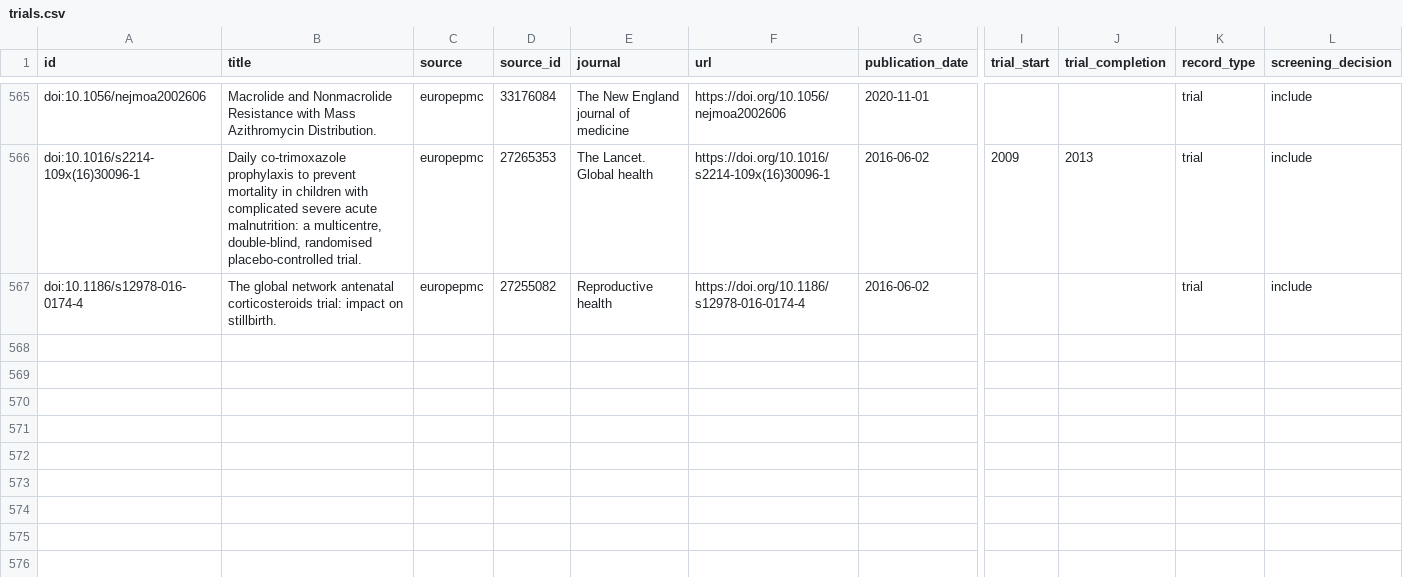
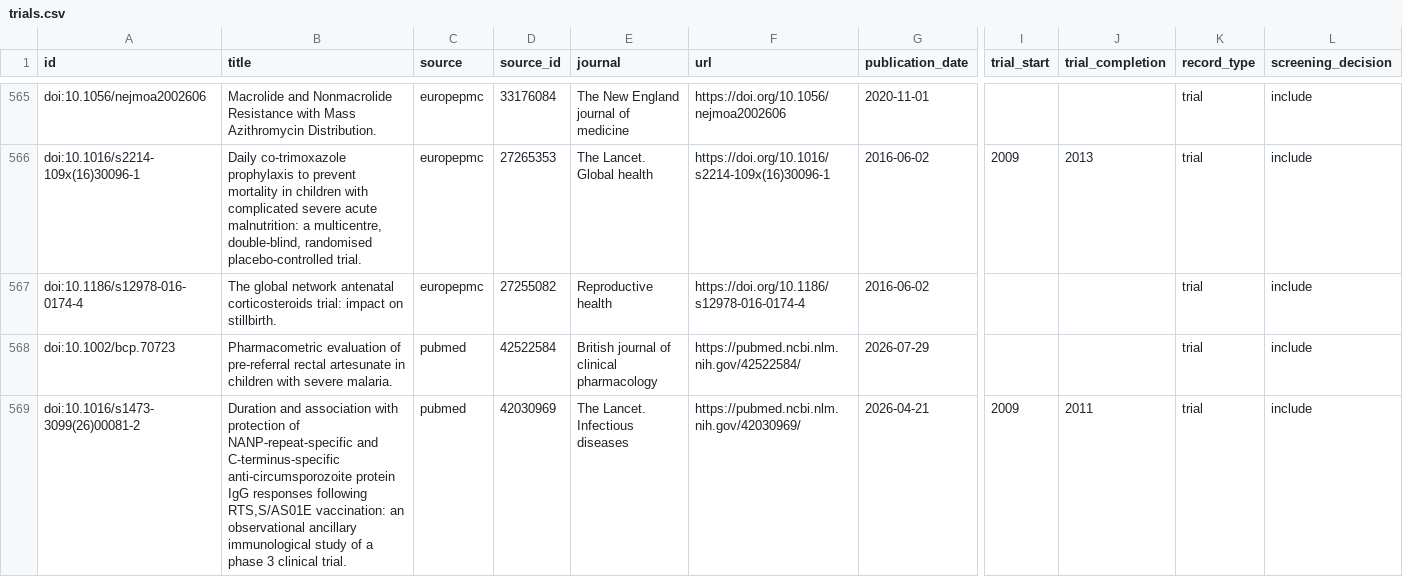
Before and after one commit to pwinskill/malaria-rct-tracker, a CSV file: data/trials.csv, drawn as a sheet; only a part is shown, gaps mark what is left out; rows hold the shown columns only; the diff names each change by its address in the sheet, - before the commit and + after, or states it on an @@ line.

```diff
--- a/data/trials.csv
+++ b/data/trials.csv
+row 568: doi:10.1002/bcp.70723 | Pharmacometric evaluation of pre-referral rectal artesunate in children with severe malaria. | pubmed | 42522584 | British journal of clinical pharmacology | https://pubmed.ncbi.nlm.nih.gov/42522584/ | 2026-07-29 |  |  | trial | include
+row 569: doi:10.1016/s1473-3099(26)00081-2 | Duration and association with protection of NANP-repeat-specific and C-terminus-specific anti-circumsporozoite protein IgG responses following RTS,S/AS01E vaccination: an observational ancillary immunological study of a phase 3 clinical trial. | pubmed | 42030969 | The Lancet. Infectious diseases | https://pubmed.ncbi.nlm.nih.gov/42030969/ | 2026-04-21 | 2009 | 2011 | trial | include
```
Also changed, not shown: 4 other files.
